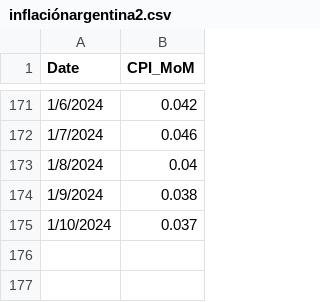
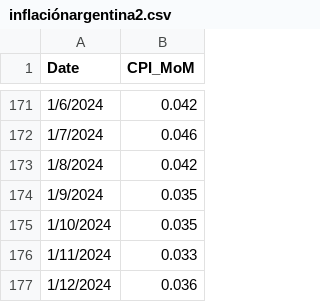
Before and after one commit to mau1878/Inflacion, a CSV file: inflaciónargentina2.csv, drawn as a sheet; only a part is shown, gaps mark what is left out.

Commit message:
Update inflaciónargentina2.csv

```diff
--- a/inflaciónargentina2.csv
+++ b/inflaciónargentina2.csv
@@ -172,4 +172,6 @@ Date,CPI_MoM
 1/7/2024,0.046
-1/8/2024,0.04
-1/9/2024,0.038
-1/10/2024,0.037
+1/8/2024,0.042
+1/9/2024,0.035
+1/10/2024,0.035
+1/11/2024,0.033
+1/12/2024,0.036
```
